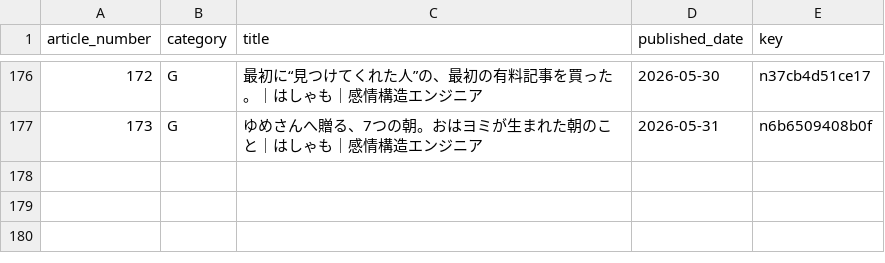
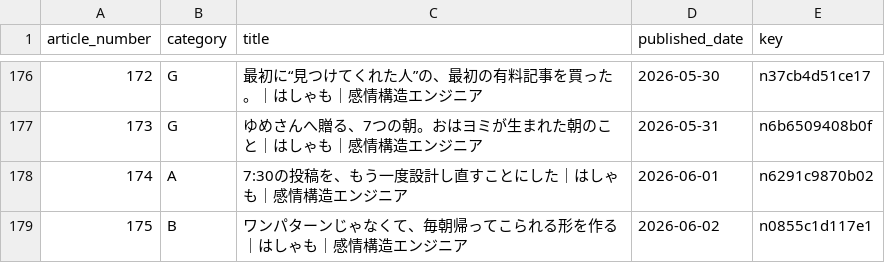
Before and after one commit to hasyamo/note-stats-tracker, a CSV file: data/article_categories.csv, drawn as a sheet; only a part is shown, gaps mark what is left out; the diff names each change by its address in the sheet, - before the commit and + after, or states it on an @@ line.

Commit message:
add #174, #175

```diff
--- a/data/article_categories.csv
+++ b/data/article_categories.csv
+row 178: 174 | A | 7:30の投稿を、もう一度設計し直すことにした｜はしゃも｜感情構造エンジニア | 2026-06-01 | n6291c9870b02
+row 179: 175 | B | ワンパターンじゃなくて、毎朝帰ってこられる形を作る｜はしゃも｜感情構造エンジニア | 2026-06-02 | n0855c1d117e1
```
